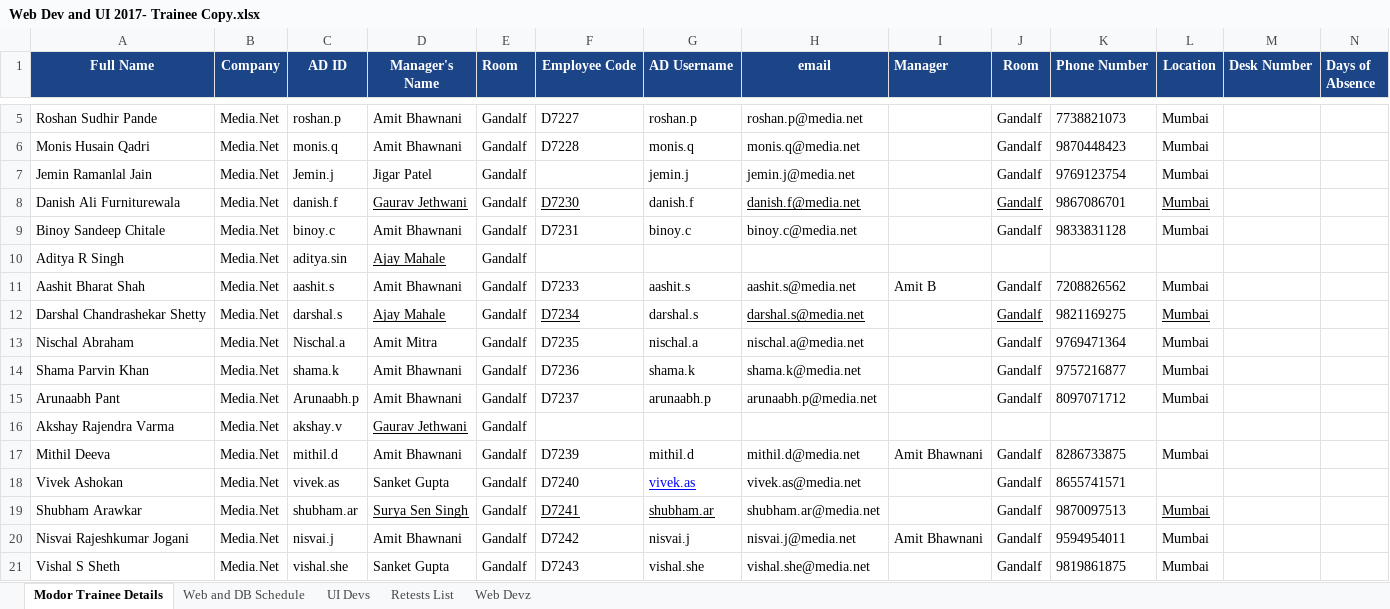
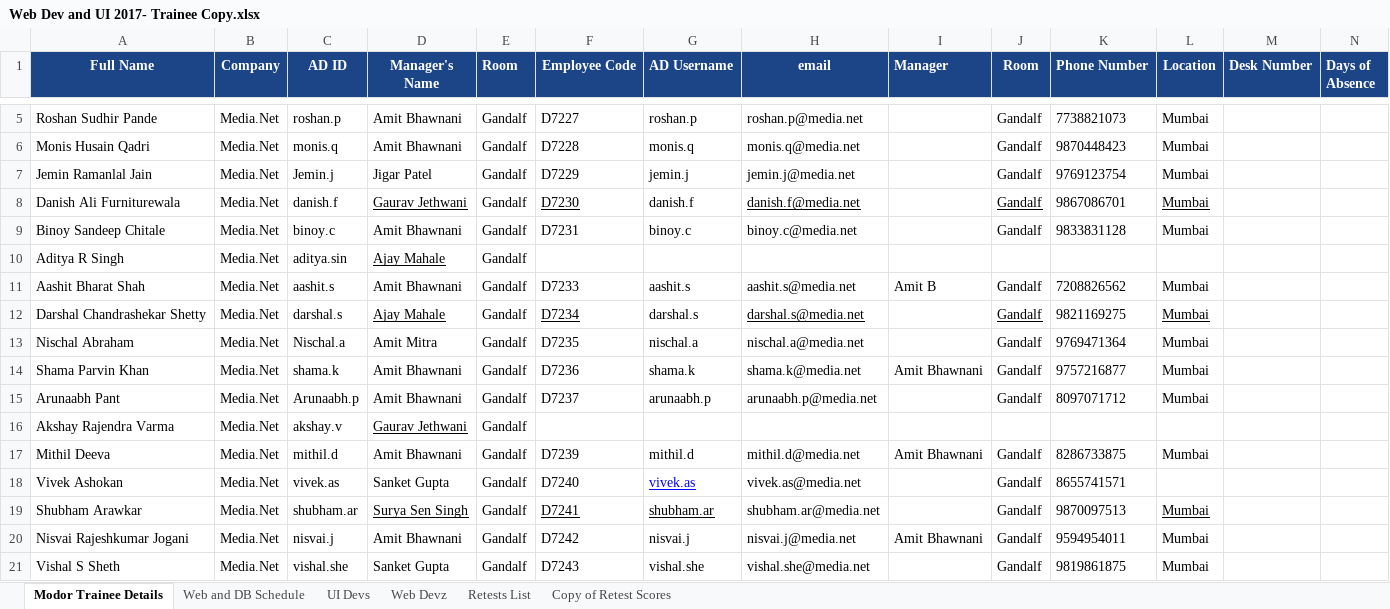
Before and after one commit to vivekitis/training, an Excel workbook: Web Dev and UI 2017- Trainee Copy.xlsx, sheet Modor Trainee Details, drawn as a sheet; only a part is shown, gaps mark what is left out; values as stored, in another font and other column widths than the file's, no borders; charts and pictures not drawn; the diff names each change by its address in the sheet, - before the commit and + after, or states it on an @@ line.

Commit message:
Updated Trainee Copy Marks

```diff
--- a/Web Dev and UI 2017- Trainee Copy.xlsx (sheet Modor Trainee Details)
+++ b/Web Dev and UI 2017- Trainee Copy.xlsx (sheet Modor Trainee Details)
+sheet tab: Copy of Retest Scores
@@ sheet tab order changed: Modor Trainee Details | Web and DB Schedule | UI Devs | Web Devz | Retests List | Copy of Retest Scores @@
-F7 (Employee Code): (empty)
+F7 (Employee Code): D7229
-I14 (Manager): (empty)
+I14 (Manager): Amit Bhawnani
```
Also changed, not shown: sheet Retests List, sheet Web Devz, charts or pictures.
